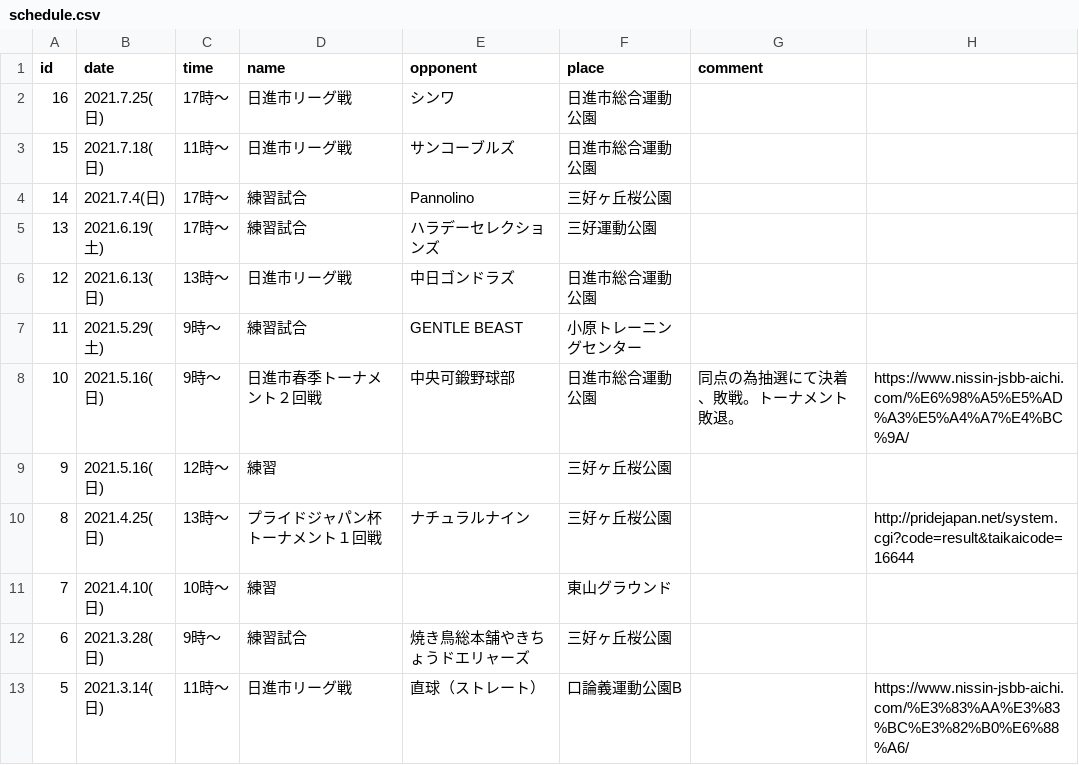
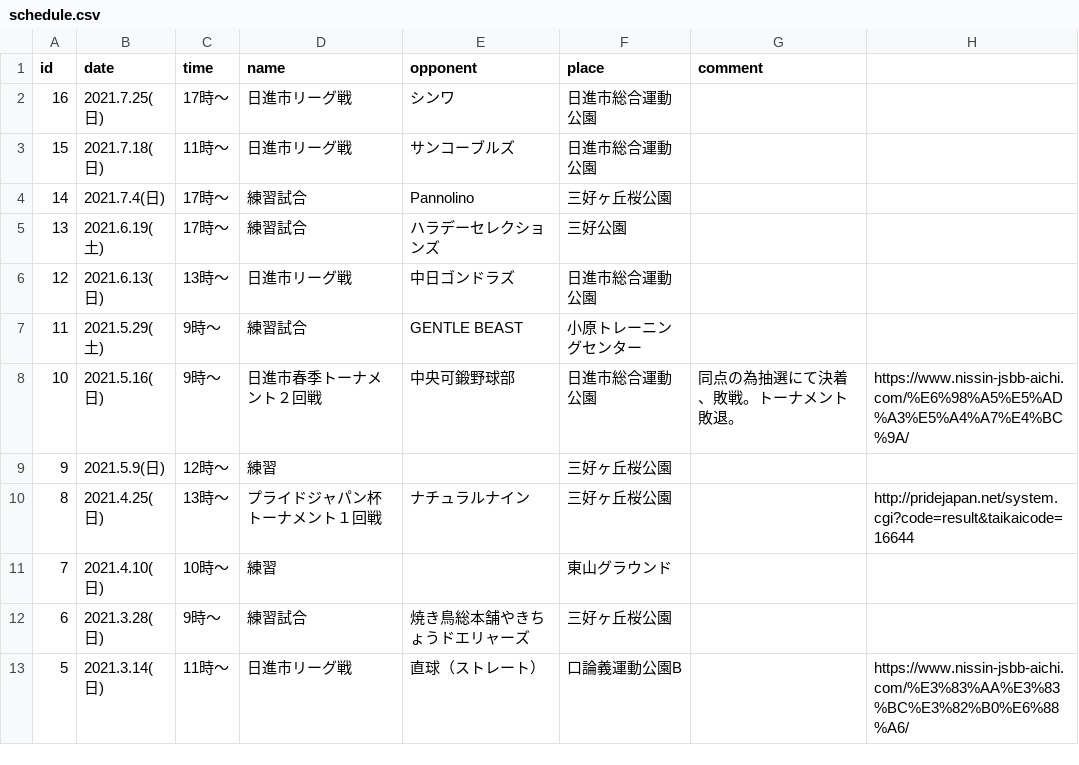
Before and after one commit to MITSURUYAMAZAKI/iwafuji-, a CSV file: others/schedule.csv, drawn as a sheet; only a part is shown.

```diff
--- a/others/schedule.csv
+++ b/others/schedule.csv
@@ -4,3 +4,3 @@ id,date,time,name,opponent,place,comment,
 14,2021.7.4(日),17時〜,練習試合,Pannolino,三好ヶ丘桜公園,,
-13,2021.6.19(土),17時〜,練習試合,ハラデーセレクションズ,三好運動公園,,
+13,2021.6.19(土),17時〜,練習試合,ハラデーセレクションズ,三好公園,,
 12,2021.6.13(日),13時〜,日進市リーグ戦,中日ゴンドラズ,日進市総合運動公園,,
@@ -8,3 +8,3 @@ id,date,time,name,opponent,place,comment,
 10,2021.5.16(日),9時〜,日進市春季トーナメント２回戦,中央可鍛野球部,日進市総合運動公園,同点の為抽選にて決着、敗戦。トーナメント敗退。,https://www.nissin-jsbb-aichi.com/%E6%98%A5%E5%AD%A3%E5%A4%A7%E4%BC%9A/
-9,2021.5.16(日),12時〜,練習,,三好ヶ丘桜公園,,
+9,2021.5.9(日),12時〜,練習,,三好ヶ丘桜公園,,
 8,2021.4.25(日),13時〜,プライドジャパン杯トーナメント１回戦,ナチュラルナイン,三好ヶ丘桜公園,,http://pridejapan.net/system.cgi?code=result&taikaicode=16644
```
Also changed, not shown: 1 other file.
